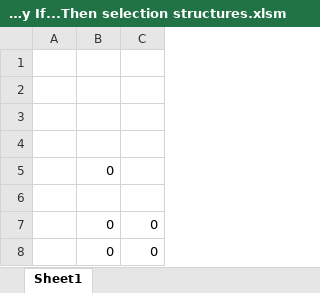
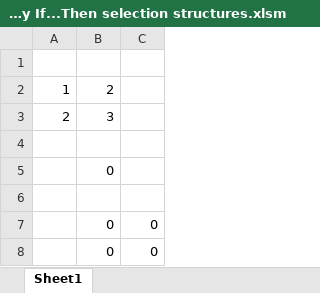
Before and after one commit to JBravo805/Excel-VBA-For-Creative-Problem-Solving-Part1, an Excel workbook: WEEK4-Programming-Structures-In-VBA/Screencasts/week4How to implement One-Way If...Then selection structures.xlsm, sheet Sheet1, drawn as a sheet; values as stored, in another font and other column widths than the file's, no borders; the diff names each change by its address in the sheet, - before the commit and + after, or states it on an @@ line.

Commit message:
Add files via upload

```diff
--- a/WEEK4-Programming-Structures-In-VBA/Screencasts/week4How to implement One-Way If...Then selection structures.xlsm (sheet Sheet1)
+++ b/WEEK4-Programming-Structures-In-VBA/Screencasts/week4How to implement One-Way If...Then selection structures.xlsm (sheet Sheet1)
-row 2: (empty)
+row 2: 1 | 2
-row 3: (empty)
+row 3: 2 | 3
```
